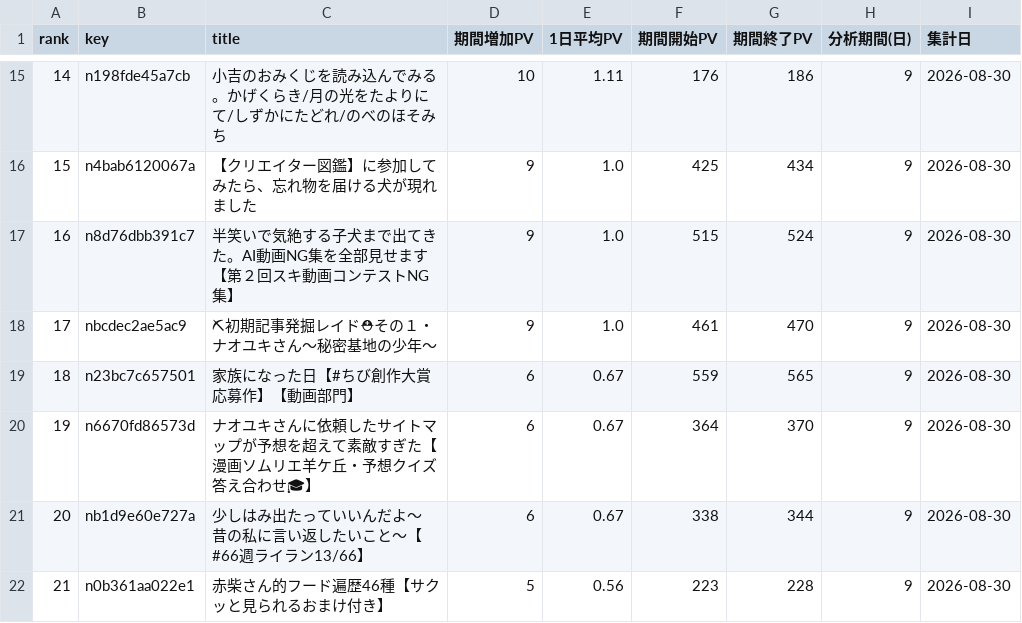
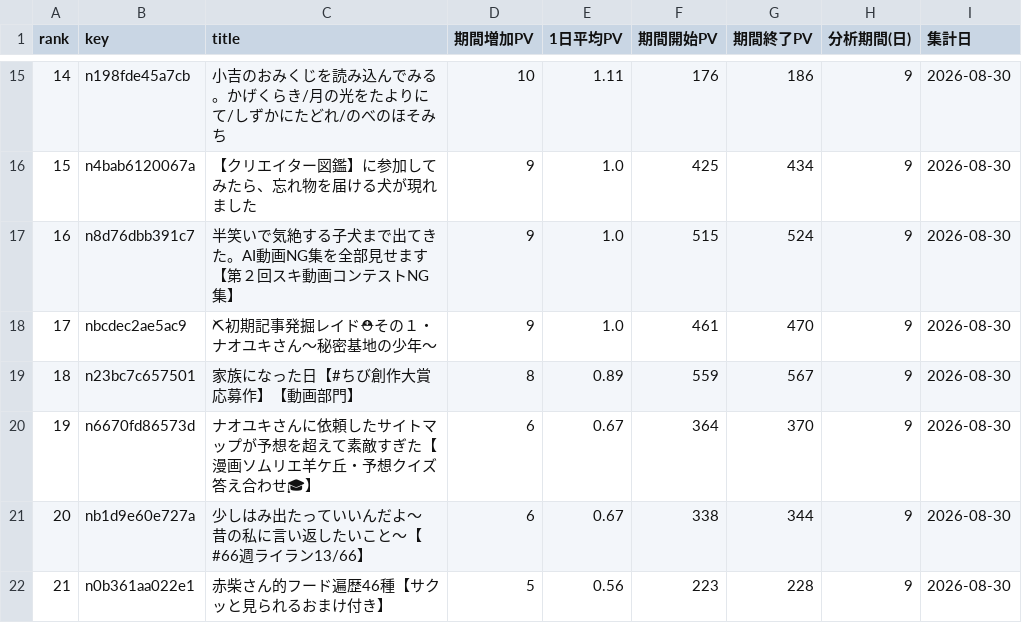
Before and after one commit to thinkingshiba0526-dot/note-stats-dashboard, a CSV file: data/period_ranking.csv, drawn as a sheet; only a part is shown, gaps mark what is left out; the diff covers the shown part only; the diff names each change by its address in the sheet, - before the commit and + after, or states it on an @@ line.

```diff
--- a/data/period_ranking.csv
+++ b/data/period_ranking.csv
-D19 (期間増加PV): 6
+D19 (期間増加PV): 8
-E19 (1日平均PV): 0.67
+E19 (1日平均PV): 0.89
-G19 (期間終了PV): 565
+G19 (期間終了PV): 567
```
Also changed, not shown: 1 added row, 1 removed row, 3 moved rows, 13 edited cells and row numbers in column A elsewhere in this file, data/weekly_summary.csv, 6 other files.
